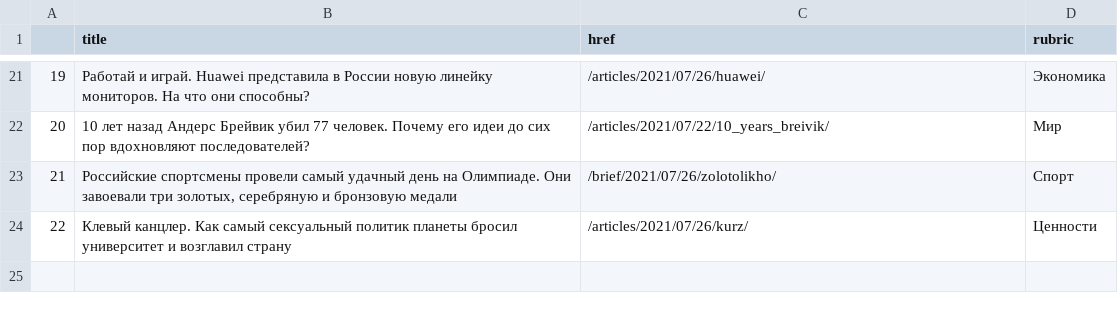
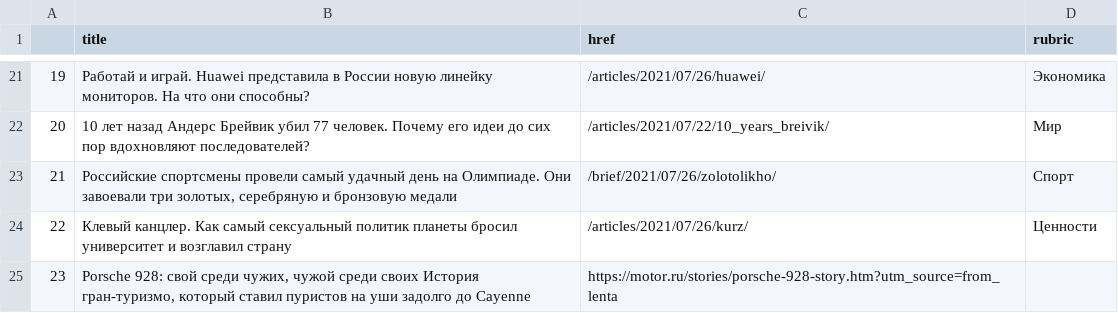
Before and after one commit to anastasiajourno/hw_auto_scraper, a CSV file: df_lenta.csv, drawn as a sheet; only a part is shown, gaps mark what is left out; the diff names each change by its address in the sheet, - before the commit and + after, or states it on an @@ line.

```diff
--- a/df_lenta.csv
+++ b/df_lenta.csv
+row 25: 23 | Porsche 928: свой среди чужих, чужой среди своих История гран-туризмо, который ставил пуристов на уши задолго до Cayenne | https://motor.ru/stories/porsche-928-story.htm?utm_source=from_lenta
```
